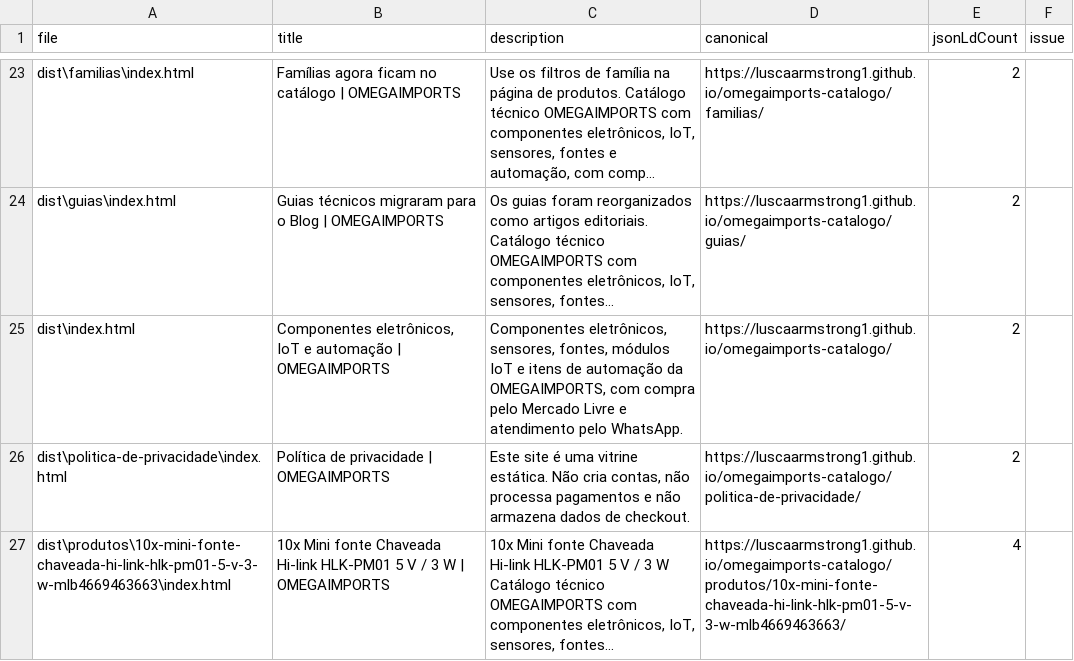
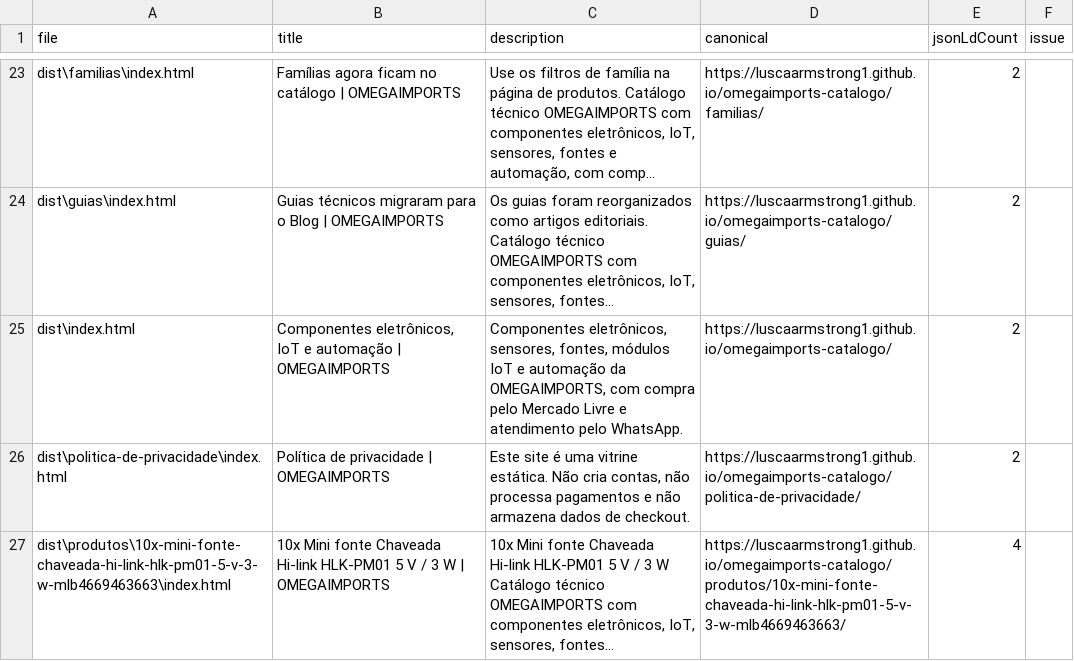
Before and after one commit to luscaarmstrong1/omegaimports-catalogo, a CSV file: reports/seo-audit-v5.csv, drawn as a sheet; only a part is shown, gaps mark what is left out; long unchanged cells end in …; the diff names each change by its address in the sheet, - before the commit and + after, or states it on an @@ line.

```diff
--- a/reports/seo-audit-v5.csv
+++ b/reports/seo-audit-v5.csv
-C25 (description): …IoT e itens de automação da…
+C25 (description): …IoT e automação da…
```
Also changed, not shown: 12 other files.
